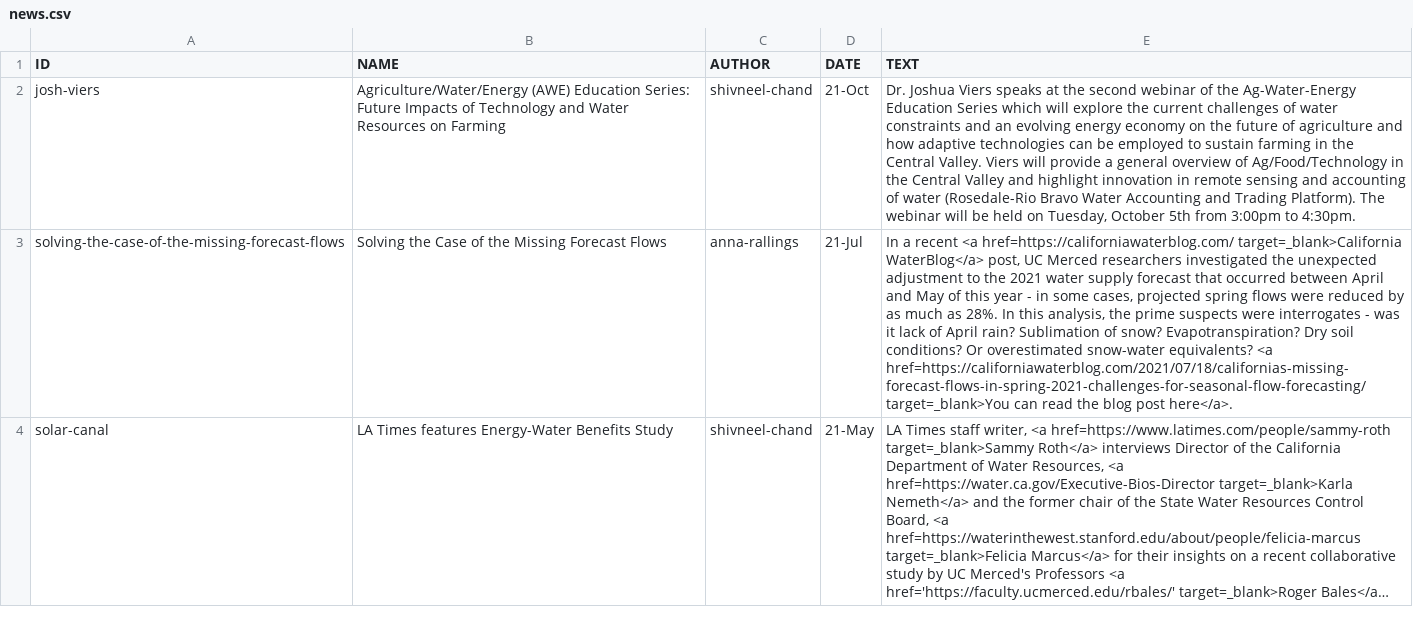
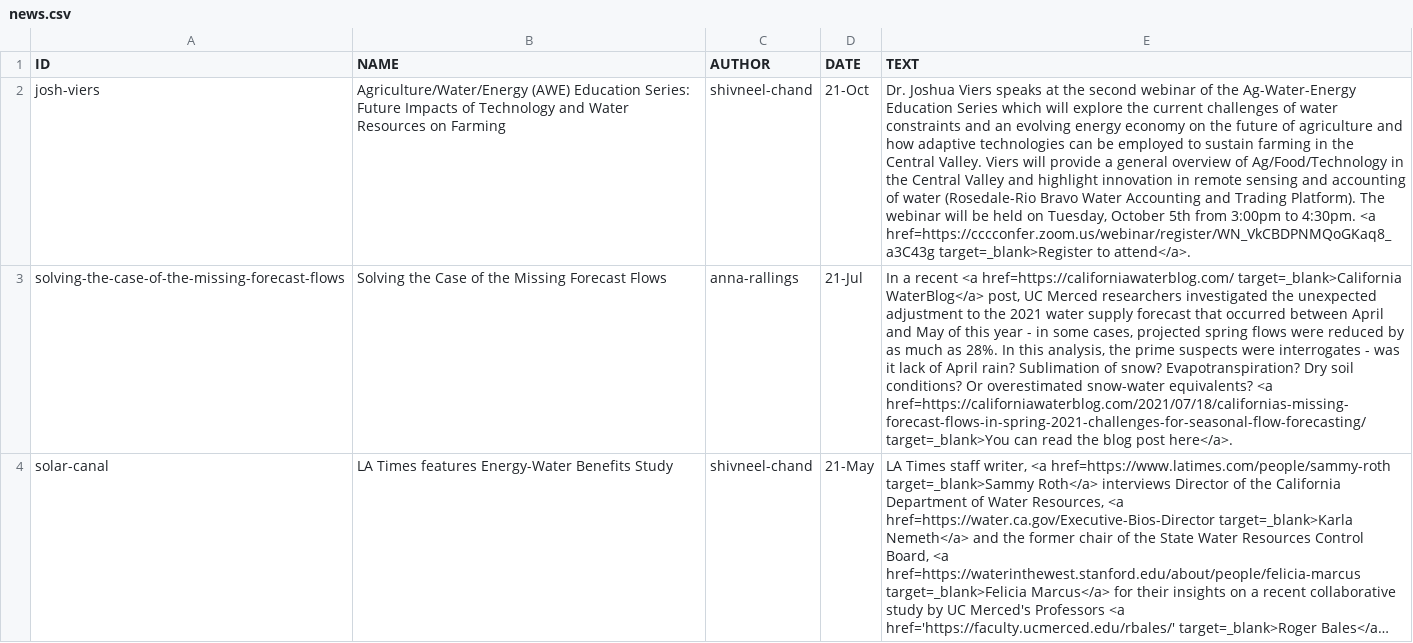
Before and after one commit to vicelab/vicelab.github.io, a CSV file: news.csv, drawn as a sheet; only a part is shown; long unchanged cells end in …; the diff names each change by its address in the sheet, - before the commit and + after, or states it on an @@ line.

Commit message:
Added register to attend link to Ag-Water-Energy Education Series

```diff
--- a/news.csv
+++ b/news.csv
-E2 (TEXT): …to 4:30pm.
+E2 (TEXT): …to 4:30pm. <a href=https://cccconfer.zoom.us/webinar/register/WN_VkCBDPNMQoGKaq8_a3C43g target=_blank>Register to attend</a>.
```
